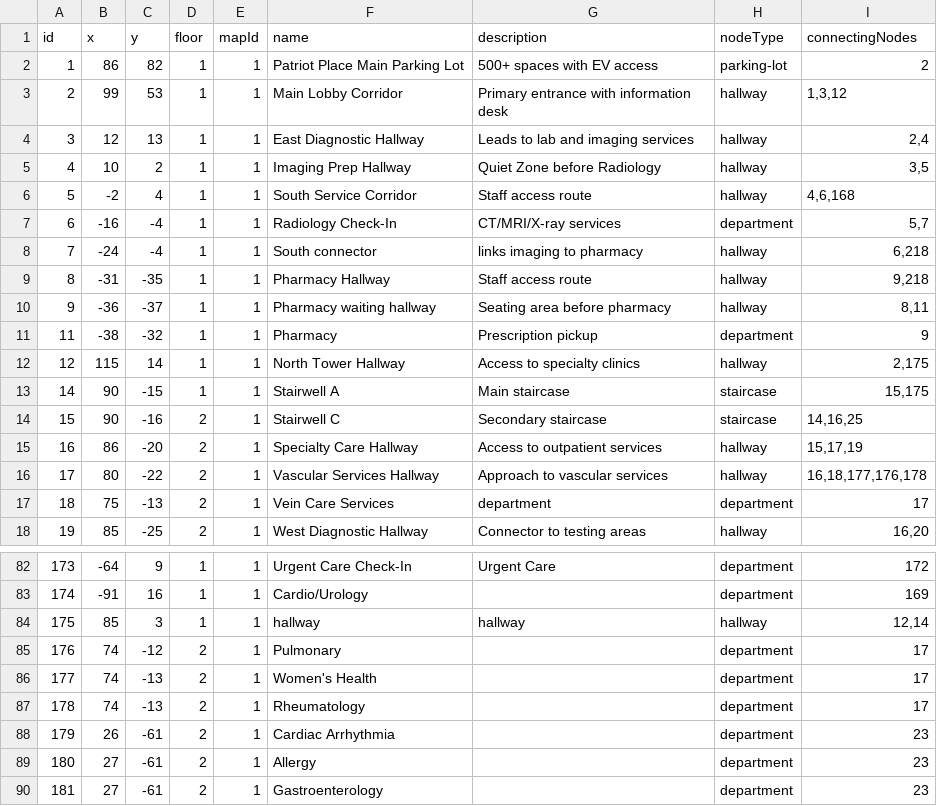
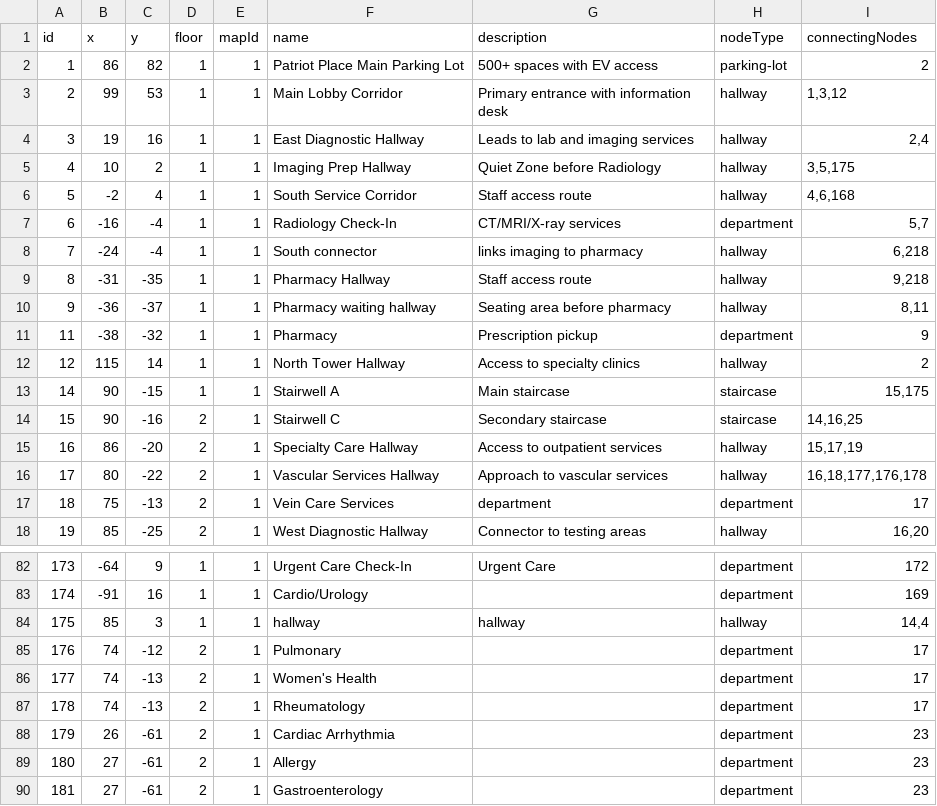
Before and after one commit to rohan908/team-o-copy, a CSV file: apps/backend/src/directoryBackup/backup.csv, drawn as a sheet; only a part is shown, gaps mark what is left out.

```diff
--- a/apps/backend/src/directoryBackup/backup.csv
+++ b/apps/backend/src/directoryBackup/backup.csv
@@ -3,4 +3,4 @@ id,x,y,floor,mapId,name,description,nodeType,connectingNodes
 2,99,53,1,1,Main Lobby Corridor,Primary entrance with information desk,hallway,"1,3,12"
-3,12,13,1,1,East Diagnostic Hallway,Leads to lab and imaging services,hallway,"2,4"
-4,10,2,1,1,Imaging Prep Hallway,Quiet Zone before Radiology,hallway,"3,5"
+3,19,16,1,1,East Diagnostic Hallway,Leads to lab and imaging services,hallway,"2,4"
+4,10,2,1,1,Imaging Prep Hallway,Quiet Zone before Radiology,hallway,"3,5,175"
 5,-2,4,1,1,South Service Corridor,Staff access route,hallway,"4,6,168"
@@ -11,3 +11,3 @@ id,x,y,floor,mapId,name,description,nodeType,connectingNodes
 11,-38,-32,1,1,Pharmacy,Prescription pickup,department,9
-12,115,14,1,1,North Tower Hallway,Access to specialty clinics,hallway,"2,175"
+12,115,14,1,1,North Tower Hallway,Access to specialty clinics,hallway,2
 14,90,-15,1,1,Stairwell A,Main staircase,staircase,"15,175"
@@ -83,3 +83,3 @@ id,x,y,floor,mapId,name,description,nodeType,connectingNodes
 174,-91,16,1,1,Cardio/Urology,,department,169
-175,85,3,1,1,hallway,hallway,hallway,"12,14"
+175,85,3,1,1,hallway,hallway,hallway,"14,4"
 176,74,-12,2,1,Pulmonary,,department,17
```
Also changed, not shown: 2 other files.
